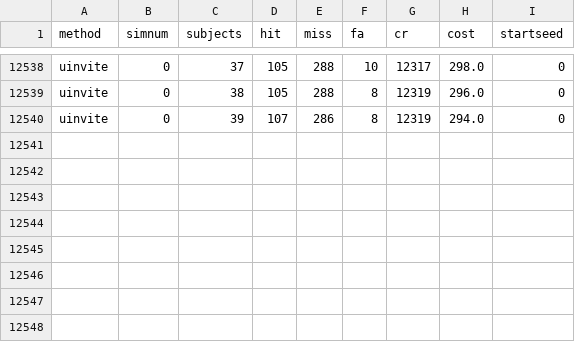
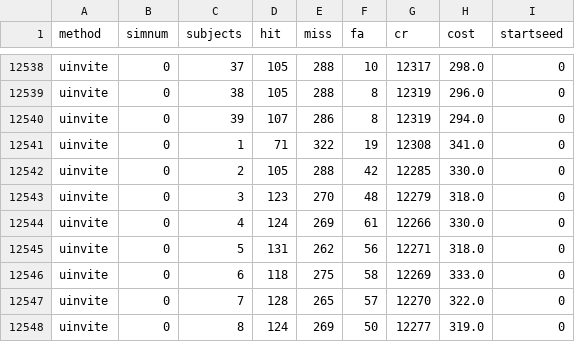
Before and after one commit to dwulff/semnet, a CSV file: sim_all_but_uinvite.csv, drawn as a sheet; only a part is shown, gaps mark what is left out; the diff names each change by its address in the sheet, - before the commit and + after, or states it on an @@ line.

```diff
--- a/sim_all_but_uinvite.csv
+++ b/sim_all_but_uinvite.csv
+row 12541: uinvite | 0 | 1 | 71 | 322 | 19 | 12308 | 341.0 | 0
+row 12542: uinvite | 0 | 2 | 105 | 288 | 42 | 12285 | 330.0 | 0
+row 12543: uinvite | 0 | 3 | 123 | 270 | 48 | 12279 | 318.0 | 0
+row 12544: uinvite | 0 | 4 | 124 | 269 | 61 | 12266 | 330.0 | 0
+row 12545: uinvite | 0 | 5 | 131 | 262 | 56 | 12271 | 318.0 | 0
+row 12546: uinvite | 0 | 6 | 118 | 275 | 58 | 12269 | 333.0 | 0
+row 12547: uinvite | 0 | 7 | 128 | 265 | 57 | 12270 | 322.0 | 0
+row 12548: uinvite | 0 | 8 | 124 | 269 | 50 | 12277 | 319.0 | 0
```
Also changed, not shown: 1 other file.
